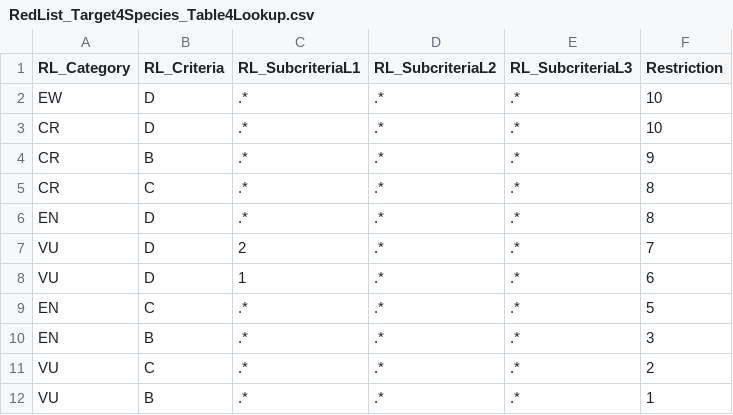
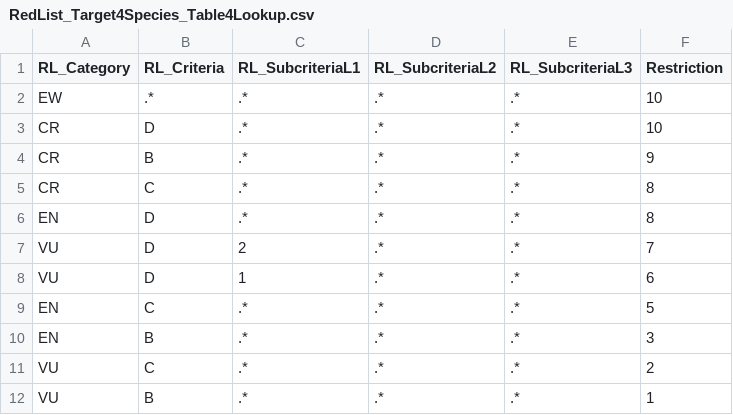
Before and after one commit to JonahMorreale/RedList_Target4Species, a CSV file: RedList_Target4Species_Table4Lookup.csv, drawn as a sheet.

Commit message:
Version 09.08.2025
Updated script and table per comments from Dr. Akcakaya. Table includes corrected subcriteria for EW in weight 10. Helper script now includes additional RL columns used in calculations in table output.

```diff
--- a/RedList_Target4Species_Table4Lookup.csv
+++ b/RedList_Target4Species_Table4Lookup.csv
@@ -1,3 +1,3 @@
 RL_Category,RL_Criteria,RL_SubcriteriaL1,RL_SubcriteriaL2,RL_SubcriteriaL3,Restriction
-EW,D,.*,.*,.*,10
+EW,.*,.*,.*,.*,10
 CR,D,.*,.*,.*,10
```
